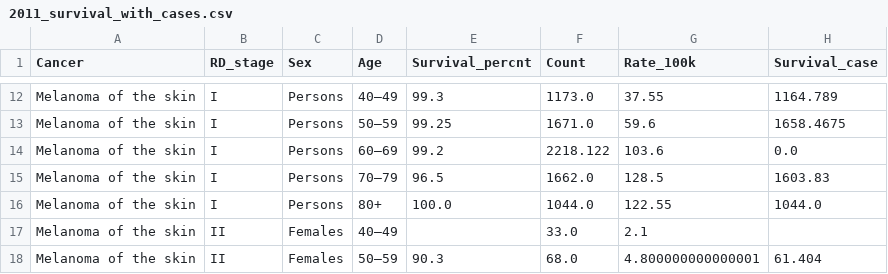
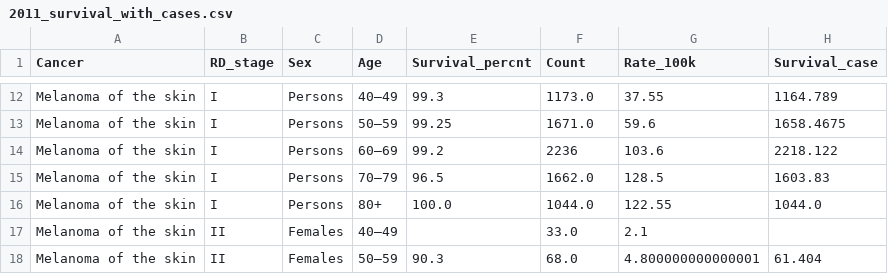
Before and after one commit to mvoo0012/3179, a CSV file: 3179_asgn2/data/2011_survival_with_cases.csv, drawn as a sheet; only a part is shown, gaps mark what is left out.

Commit message:
Update 2011_survival_with_cases.csv

```diff
--- a/3179_asgn2/data/2011_survival_with_cases.csv
+++ b/3179_asgn2/data/2011_survival_with_cases.csv
@@ -13,3 +13,3 @@ Melanoma of the skin,I,Persons,40–49,99.3,1173.0,37.55,1164.789
 Melanoma of the skin,I,Persons,50–59,99.25,1671.0,59.6,1658.4675
-Melanoma of the skin,I,Persons,60–69,99.2,2218.122,103.6,0.0
+Melanoma of the skin,I,Persons,60–69,99.2,2236,103.6,2218.122
 Melanoma of the skin,I,Persons,70–79,96.5,1662.0,128.5,1603.83
```
